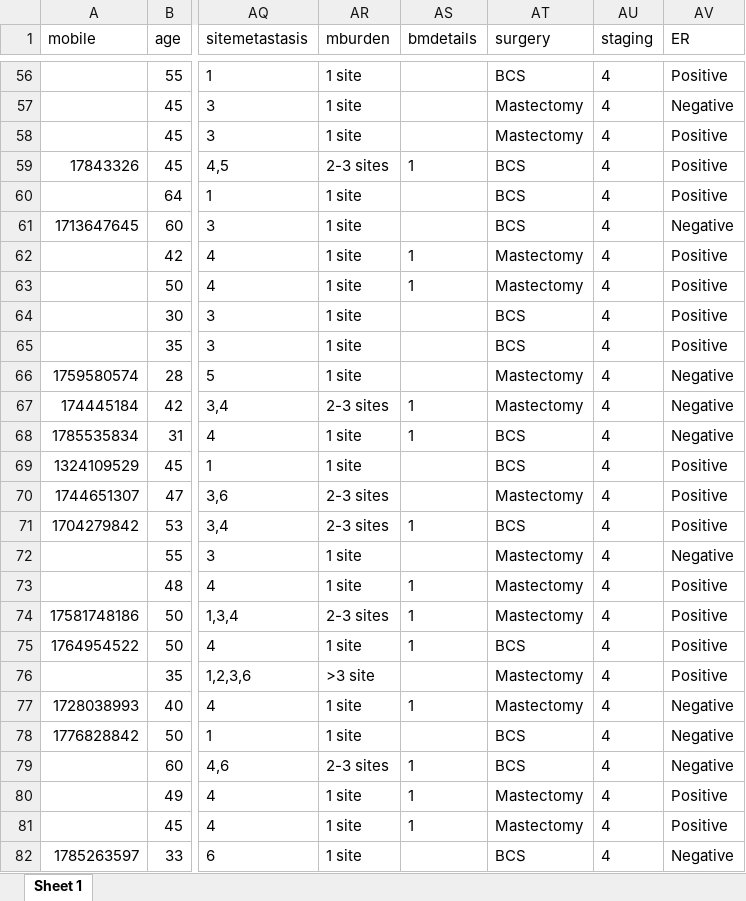
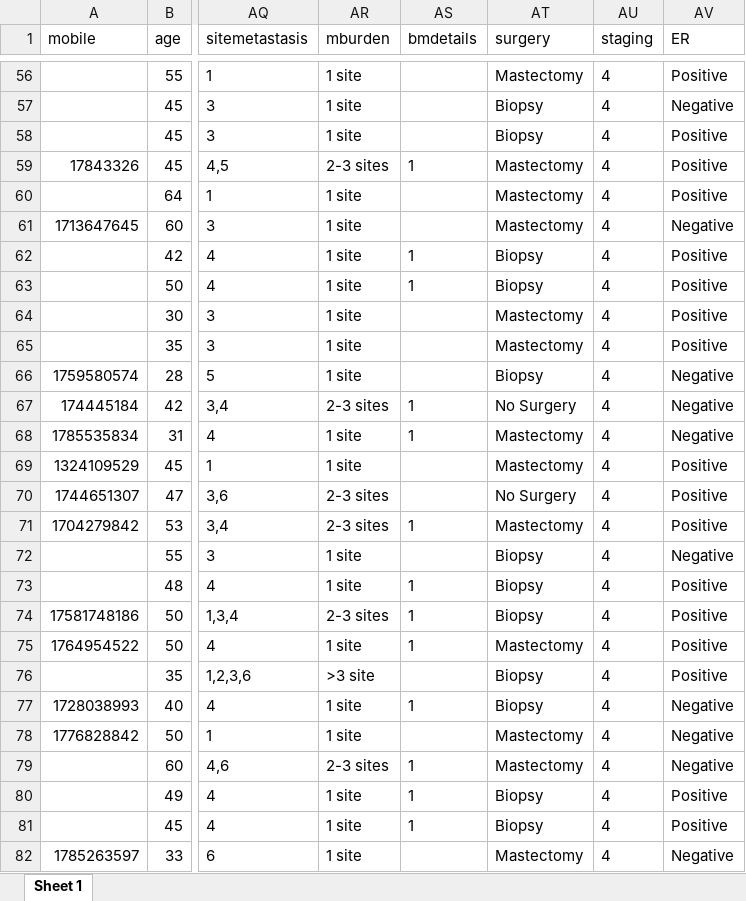
Before and after one commit to IbrahimAllMamun/Statistical-Analysis, an Excel workbook: Project-7 ---/V3/Data/cancer_data_imputed.Farhana.xlsx, sheet Sheet 1, drawn as a sheet; only a part is shown, gaps mark what is left out; values as stored, in another font and other column widths than the file's, no borders; the diff covers the shown part only; the diff names each change by its address in the sheet, - before the commit and + after, or states it on an @@ line.

```diff
--- a/Project-7 ---/V3/Data/cancer_data_imputed.Farhana.xlsx (sheet Sheet 1)
+++ b/Project-7 ---/V3/Data/cancer_data_imputed.Farhana.xlsx (sheet Sheet 1)
-AT56 (surgery): BCS
+AT56 (surgery): Mastectomy
-AT57:AT58 (surgery): Mastectomy
+AT57:AT58 (surgery): Biopsy
-AT59:AT61 (surgery): BCS
+AT59:AT61 (surgery): Mastectomy
-AT62:AT63 (surgery): Mastectomy
+AT62:AT63 (surgery): Biopsy
-AT64:AT65 (surgery): BCS
+AT64:AT65 (surgery): Mastectomy
-AT66 (surgery): Mastectomy
+AT66 (surgery): Biopsy
-AT67 (surgery): Mastectomy
+AT67 (surgery): No Surgery
-AT68:AT69 (surgery): BCS
+AT68:AT69 (surgery): Mastectomy
-AT70 (surgery): Mastectomy
+AT70 (surgery): No Surgery
-AT71 (surgery): BCS
+AT71 (surgery): Mastectomy
-AT72:AT74 (surgery): Mastectomy
+AT72:AT74 (surgery): Biopsy
-AT75 (surgery): BCS
+AT75 (surgery): Mastectomy
-AT76:AT77 (surgery): Mastectomy
+AT76:AT77 (surgery): Biopsy
-AT78:AT79 (surgery): BCS
+AT78:AT79 (surgery): Mastectomy
-AT80:AT81 (surgery): Mastectomy
+AT80:AT81 (surgery): Biopsy
-AT82 (surgery): BCS
+AT82 (surgery): Mastectomy
```
Also changed, not shown: 100 edited cells elsewhere in this sheet, 14 other files.
